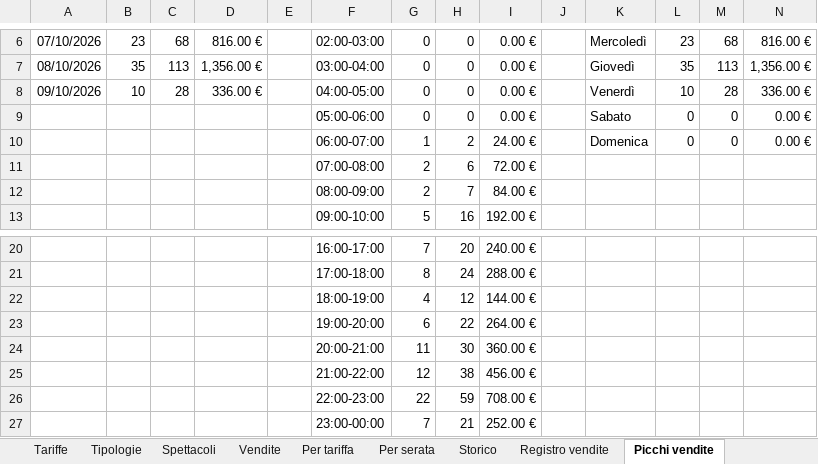
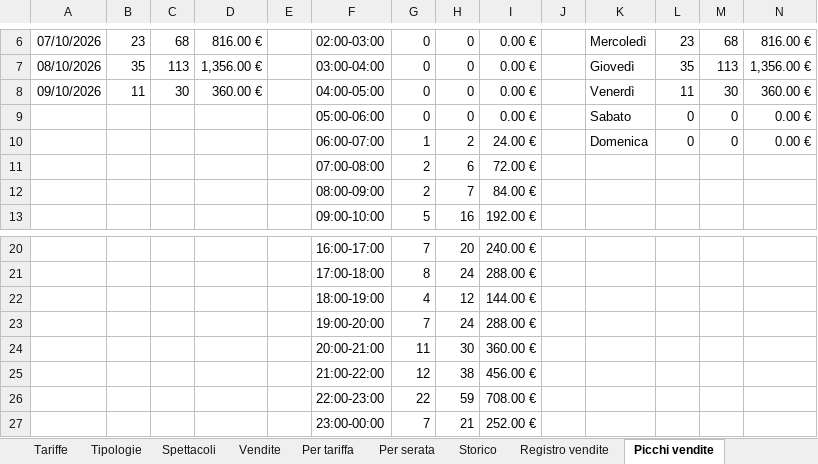
Before and after one commit to boostcreativeai-prog/HorrorDays, an Excel workbook: data/HorrorDays_Vendite.xlsx, sheet Picchi vendite, drawn as a sheet; only a part is shown, gaps mark what is left out; values as stored, in another font and other column widths than the file's, no borders; charts and pictures not drawn; removed rows and columns are numbered as before the commit, all else as after; the diff names each change by its address in the sheet, - before the commit and + after, or states it on an @@ line.

Commit message:
Report vendite 09/10/2026 19:14

```diff
--- a/data/HorrorDays_Vendite.xlsx (sheet Picchi vendite)
+++ b/data/HorrorDays_Vendite.xlsx (sheet Picchi vendite)
-B8: 10
+B8: 11
-C8: 28
+C8: 30
-D8: 336.00 €
+D8: 360.00 €
-L8: 10
+L8: 11
-M8: 28
+M8: 30
-N8: 336.00 €
+N8: 360.00 €
-row 23:  |  |  |  |  | 19:00-20:00 | 6 | 22 | 264.00 €
+row 23:  |  |  |  |  | 19:00-20:00 | 7 | 24 | 288.00 €
```
Also changed, not shown: sheet Registro vendite, sheet Storico, sheet Vendite, sheet Dashboard, charts or pictures, site/HorrorDays_Vendite.xlsx, 4 other files.
